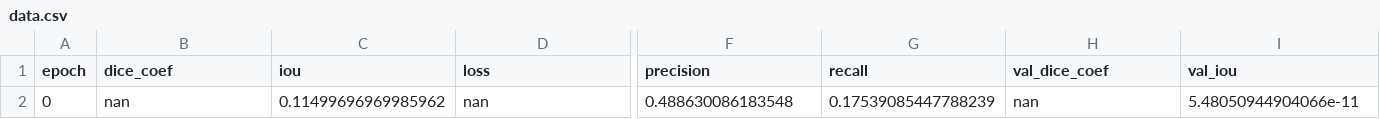
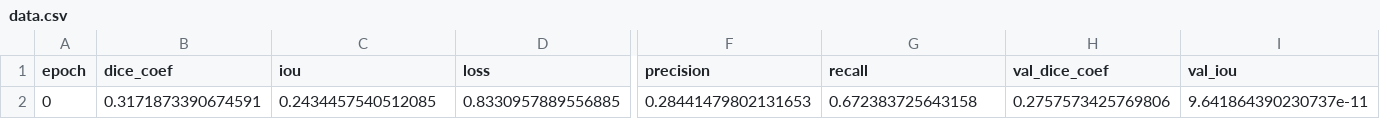
Before and after one commit to maniikambara/human_segmentation_deeplabv3plus_k3, a CSV file: files/data.csv, drawn as a sheet; only a part is shown, gaps mark what is left out; the diff covers the shown part only; the diff names each change by its address in the sheet, - before the commit and + after, or states it on an @@ line.

```diff
--- a/files/data.csv
+++ b/files/data.csv
-B2 (dice_coef): nan
+B2 (dice_coef): 0.3171873390674591
-C2 (iou): 0.11499696969985962
+C2 (iou): 0.2434457540512085
-D2 (loss): nan
+D2 (loss): 0.8330957889556885
-F2 (precision): 0.488630086183548
+F2 (precision): 0.28441479802131653
-G2 (recall): 0.17539085447788239
+G2 (recall): 0.672383725643158
-H2 (val_dice_coef): nan
+H2 (val_dice_coef): 0.2757573425769806
-I2 (val_iou): 5.48050944904066e-11
+I2 (val_iou): 9.641864390230737e-11
```
Also changed, not shown: 1 edited cell elsewhere in this file, 1 other file.
